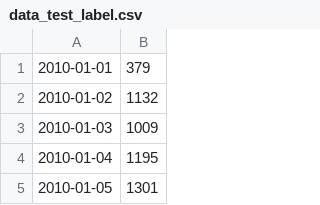
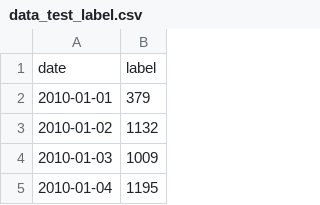
Before and after one commit to pmone-group/demand-forecasting-data, a CSV file: data_test_label.csv, drawn as a sheet; only a part is shown; the shorter side is filled out with more unchanged rows.

Commit message:
Update data_test_label.csv

```diff
--- a/data_test_label.csv
+++ b/data_test_label.csv
@@ -1 +1,2 @@
+date,label
 2010-01-01,379
```
